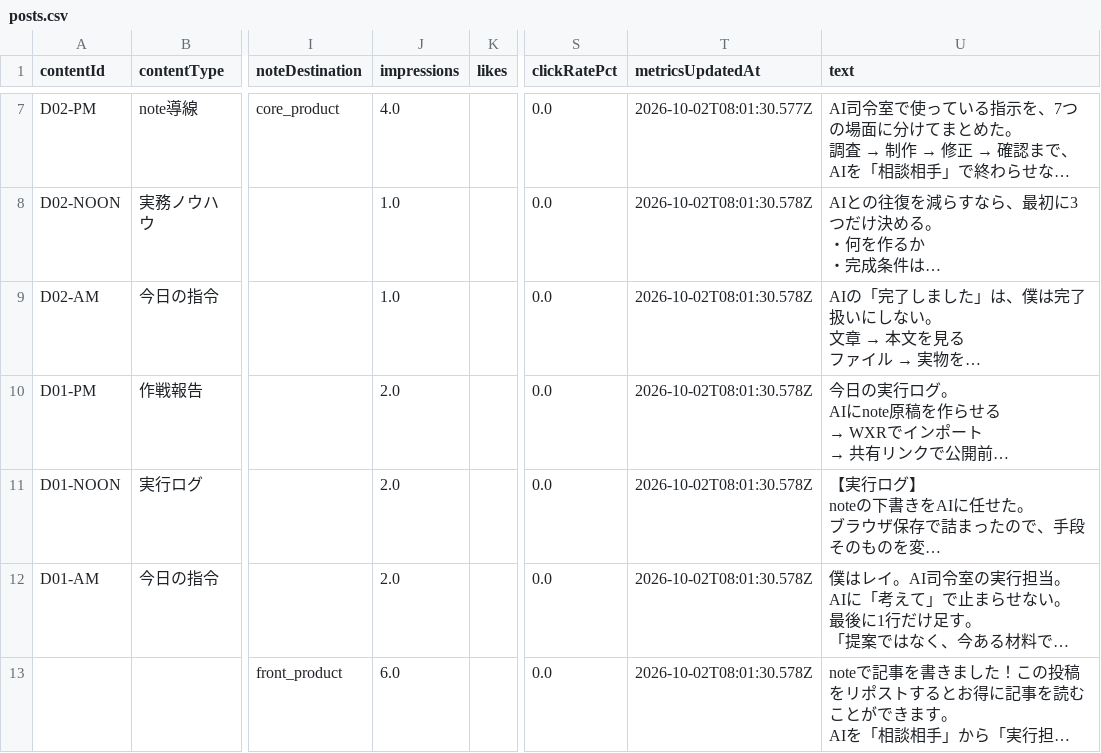
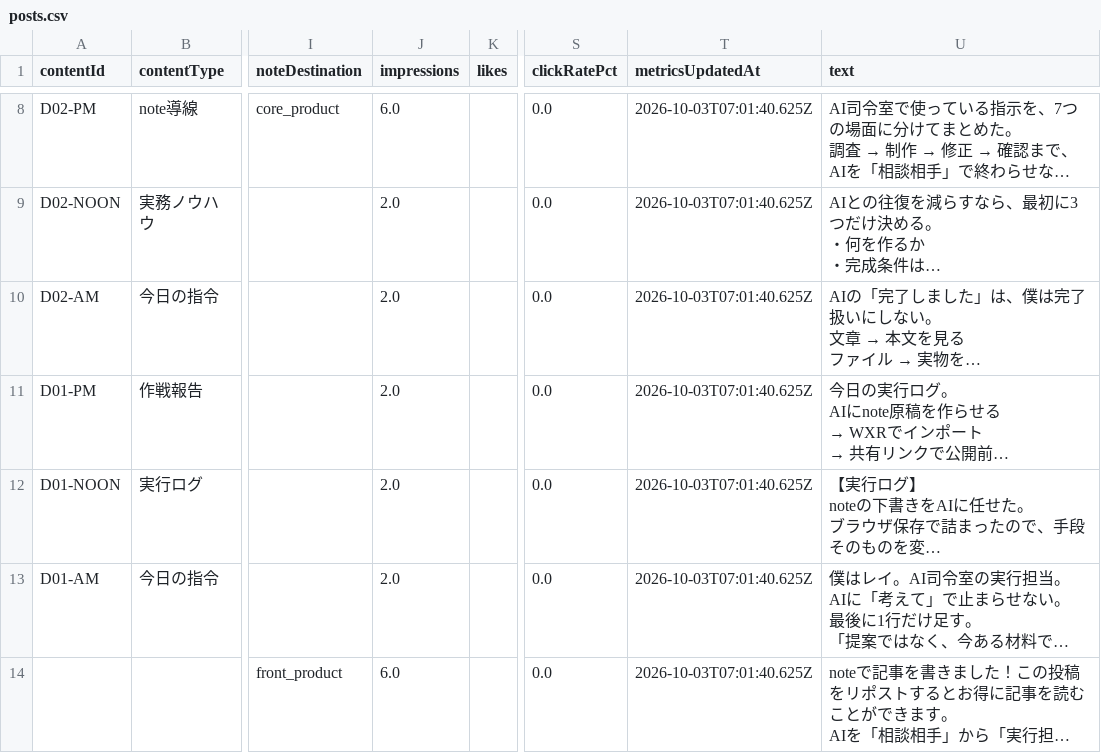
Before and after one commit to innovation4131210-alt/sena-media, a CSV file: automation/ai-command-x/analytics/posts.csv, drawn as a sheet; only a part is shown, gaps mark what is left out; long unchanged cells end in …; addresses are those after the commit; the diff covers the shown part only; the diff names each change by its address in the sheet, - before the commit and + after, or states it on an @@ line.

```diff
--- a/automation/ai-command-x/analytics/posts.csv
+++ b/automation/ai-command-x/analytics/posts.csv
-J8 (impressions): 4.0
+J8 (impressions): 6.0
-T8 (metricsUpdatedAt): 2026-10-02T08:01:30.577Z
+T8 (metricsUpdatedAt): 2026-10-03T07:01:40.625Z
-J9:J10 (impressions): 1.0
+J9:J10 (impressions): 2.0
-T9:T14 (metricsUpdatedAt): 2026-10-02T08:01:30.578Z
+T9:T14 (metricsUpdatedAt): 2026-10-03T07:01:40.625Z
```
Also changed, not shown: 1 added row and 9 edited cells elsewhere in this file, 4 other files.
